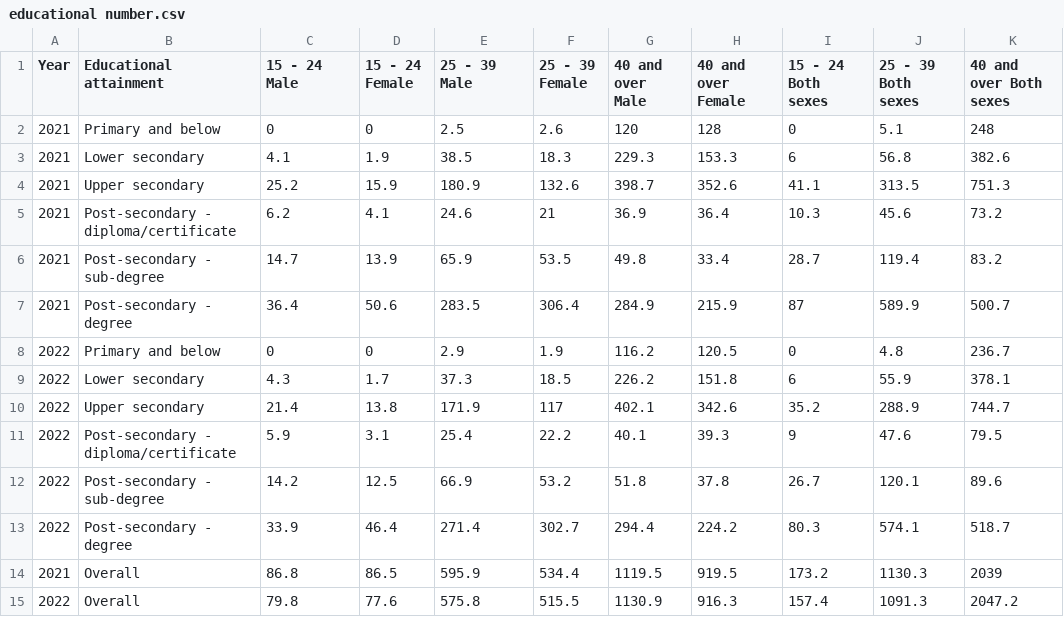
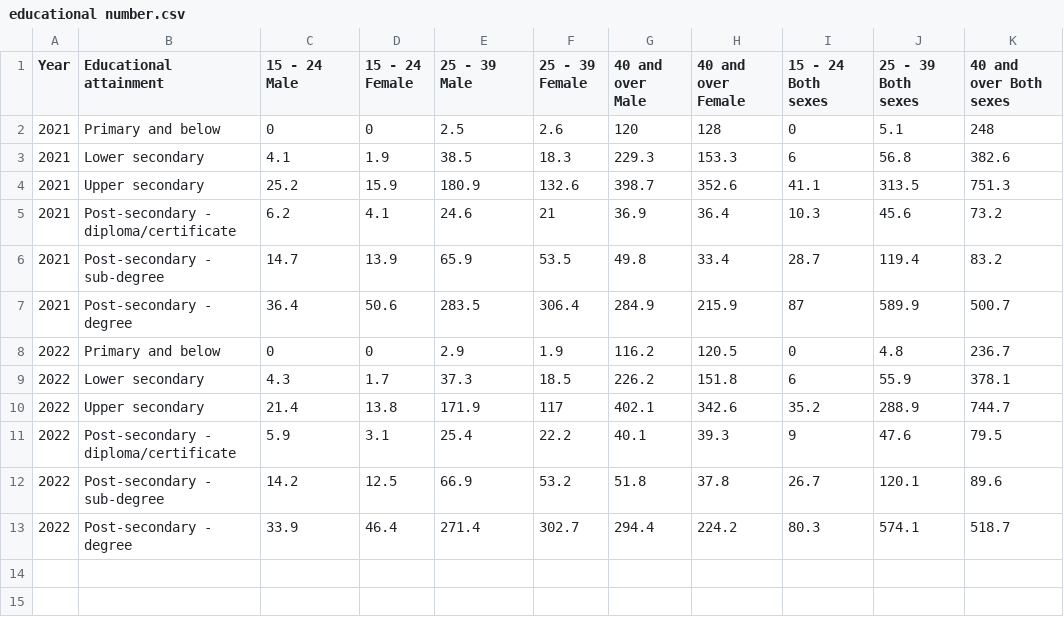
Before and after one commit to hollyyyz/aidm7330, a CSV file: educational number.csv, drawn as a sheet.

Commit message:
Add files via upload

```diff
--- a/educational number.csv
+++ b/educational number.csv
@@ -13,3 +13 @@ Year,Educational attainment ,15 - 24 Male,15 - 24 Female,25 - 39 Male,25 - 39 Fe
 2022,Post-secondary - degree,33.9,46.4,271.4,302.7,294.4,224.2,80.3,574.1,518.7
-2021,Overall,86.8,86.5,595.9,534.4,1119.5,919.5,173.2,1130.3,2039
-2022,Overall,79.8,77.6,575.8,515.5,1130.9,916.3,157.4,1091.3,2047.2
```
